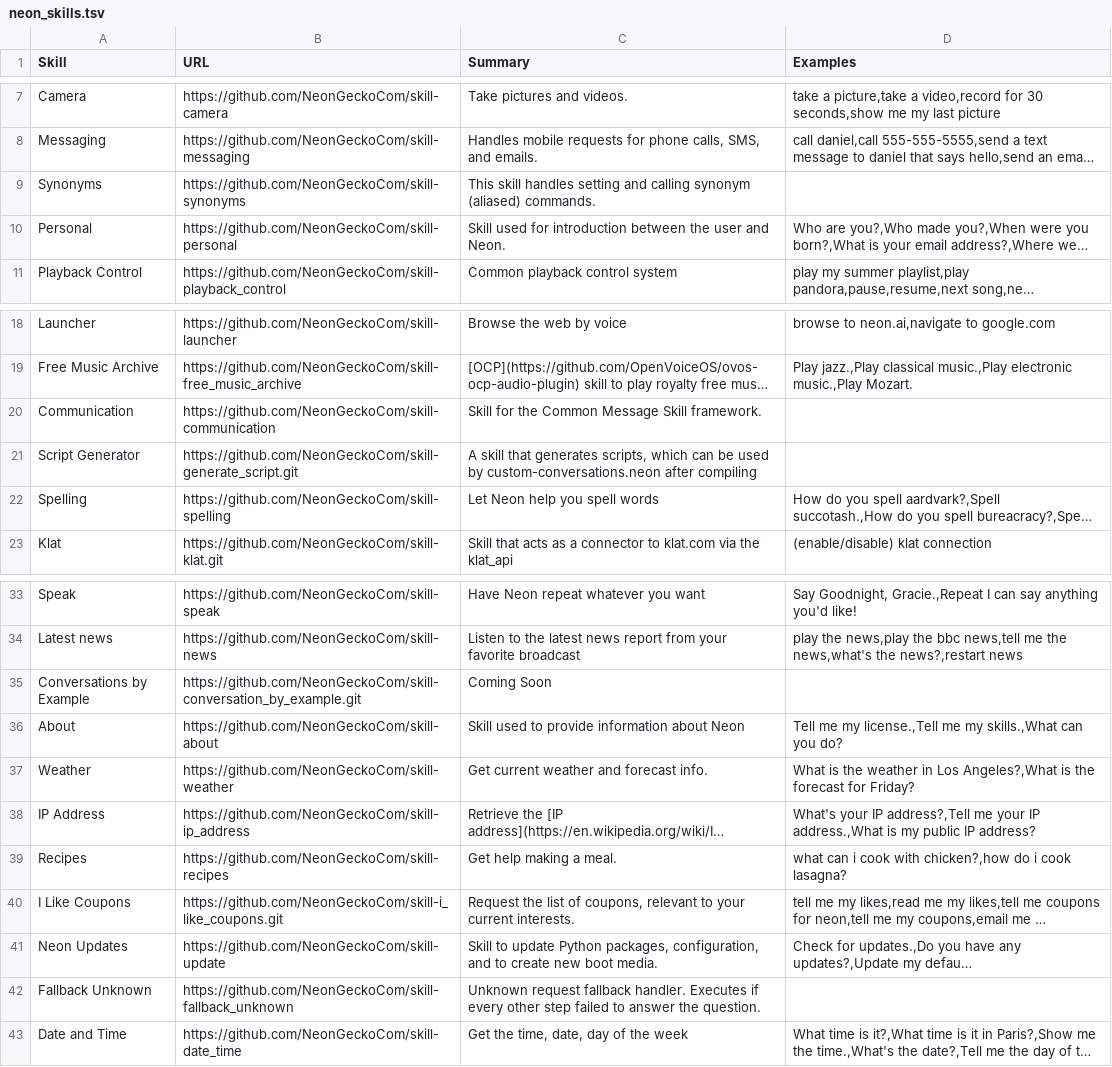
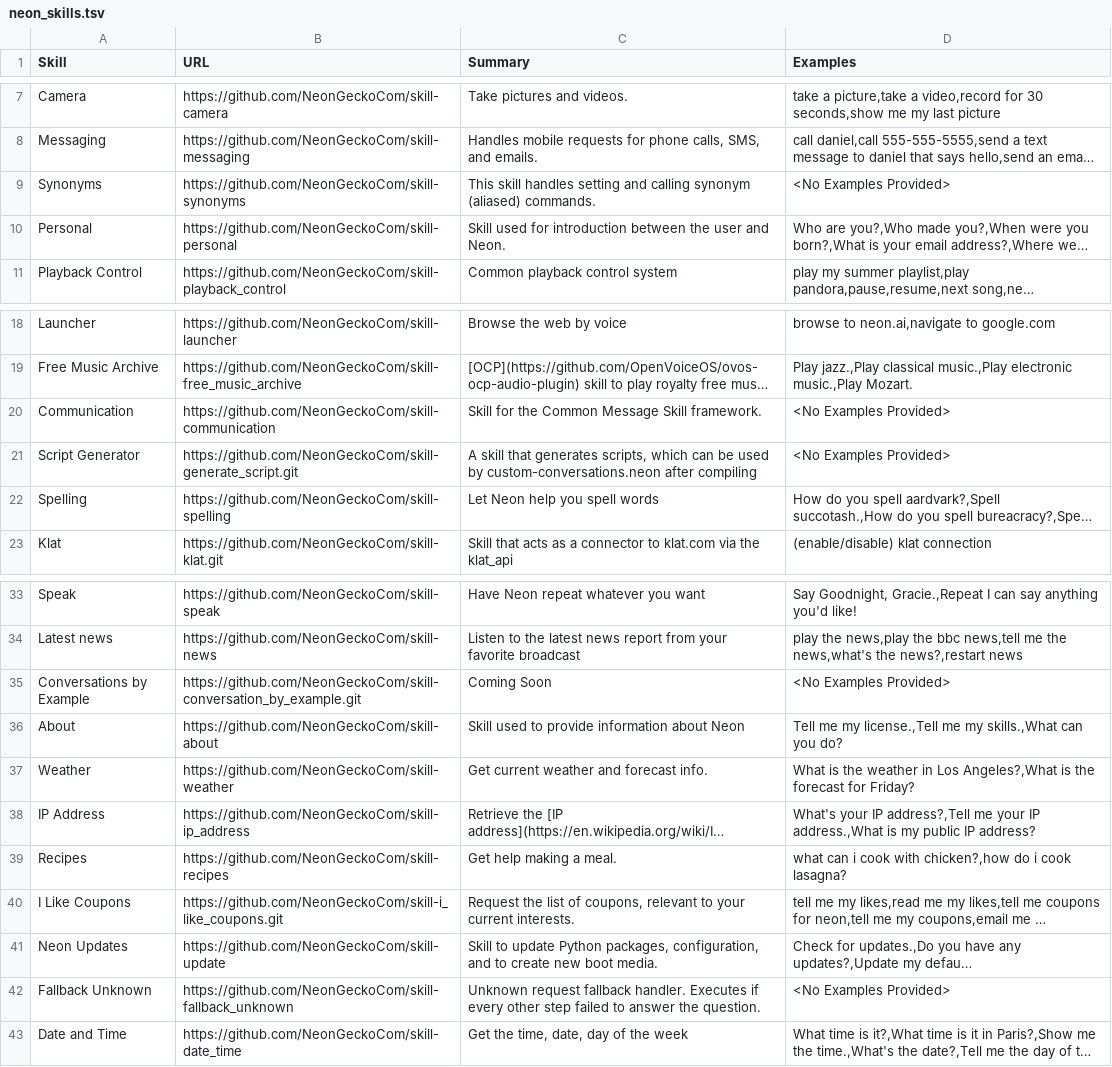
Before and after one commit to NeonGeckoCom/neon_skills, a TSV file: csv/neon_skills.tsv, drawn as a sheet; only a part is shown, gaps mark what is left out; long unchanged cells end in …; the diff names each change by its address in the sheet, - before the commit and + after, or states it on an @@ line.

Commit message:
Add default string when no examples are provided for TSV rendering compat.

```diff
--- a/csv/neon_skills.tsv
+++ b/csv/neon_skills.tsv
-D9 (Examples): (empty)
+D9 (Examples): <No Examples Provided>
-D20:D21 (Examples): (empty)
+D20:D21 (Examples): <No Examples Provided>
-D35 (Examples): (empty)
+D35 (Examples): <No Examples Provided>
-D42 (Examples): (empty)
+D42 (Examples): <No Examples Provided>
```
Also changed, not shown: 1 other file.
